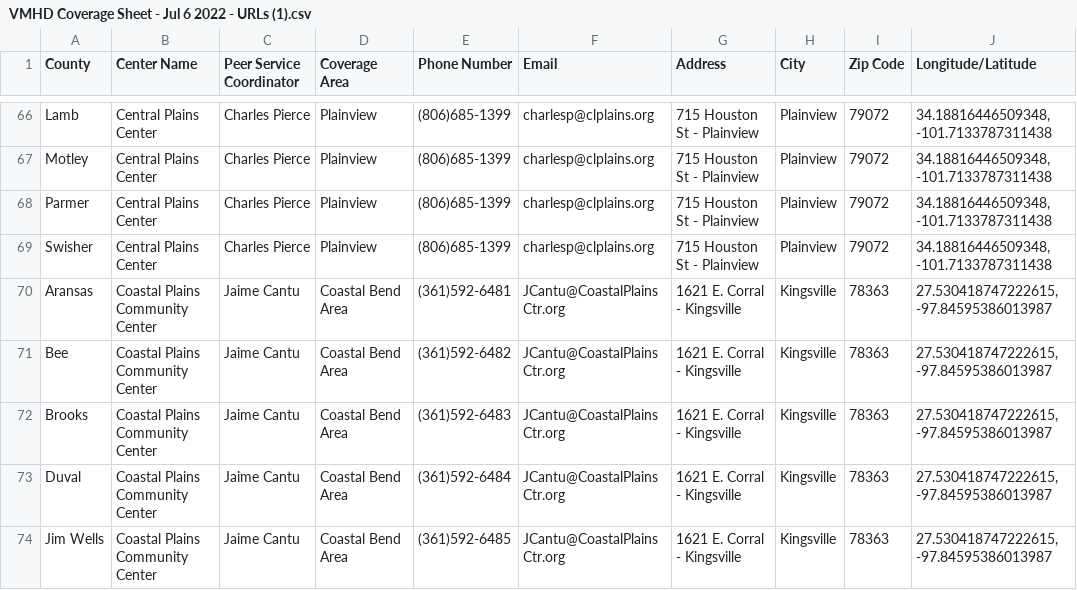
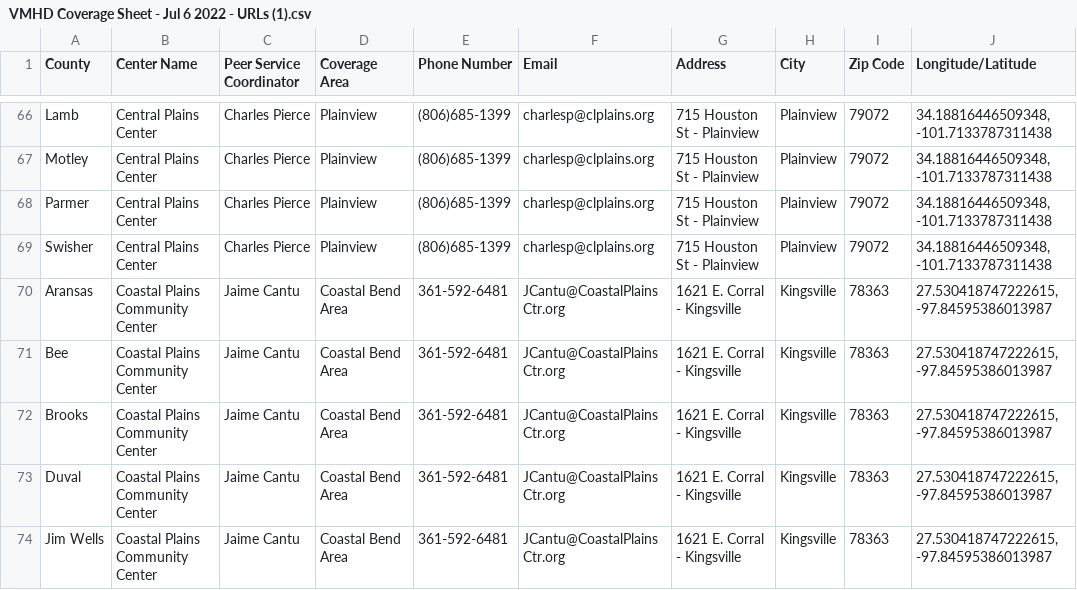
Before and after one commit to YoodleLLC/find-your-psc, a CSV file: data/VMHD Coverage Sheet - Jul 6 2022 - URLs (1).csv, drawn as a sheet; only a part is shown, gaps mark what is left out; the diff covers the shown part only; the diff names each change by its address in the sheet, - before the commit and + after, or states it on an @@ line.

```diff
--- a/data/VMHD Coverage Sheet - Jul 6 2022 - URLs (1).csv
+++ b/data/VMHD Coverage Sheet - Jul 6 2022 - URLs (1).csv
-E70 (Phone Number): (361)592-6481
+E70 (Phone Number): 361-592-6481
-E71 (Phone Number): (361)592-6482
+E71 (Phone Number): 361-592-6481
-E72 (Phone Number): (361)592-6483
+E72 (Phone Number): 361-592-6481
-E73 (Phone Number): (361)592-6484
+E73 (Phone Number): 361-592-6481
-E74 (Phone Number): (361)592-6485
+E74 (Phone Number): 361-592-6481
```
Also changed, not shown: 188 edited cells elsewhere in this file, 1 other file.
